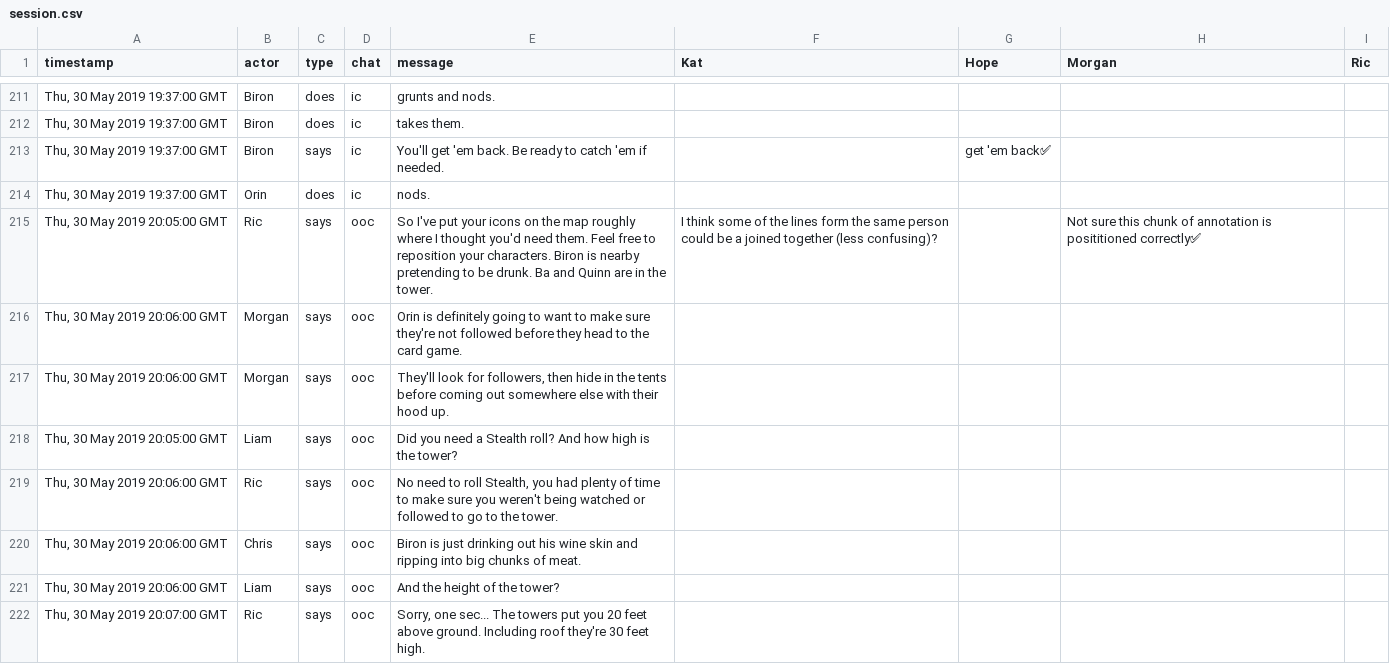
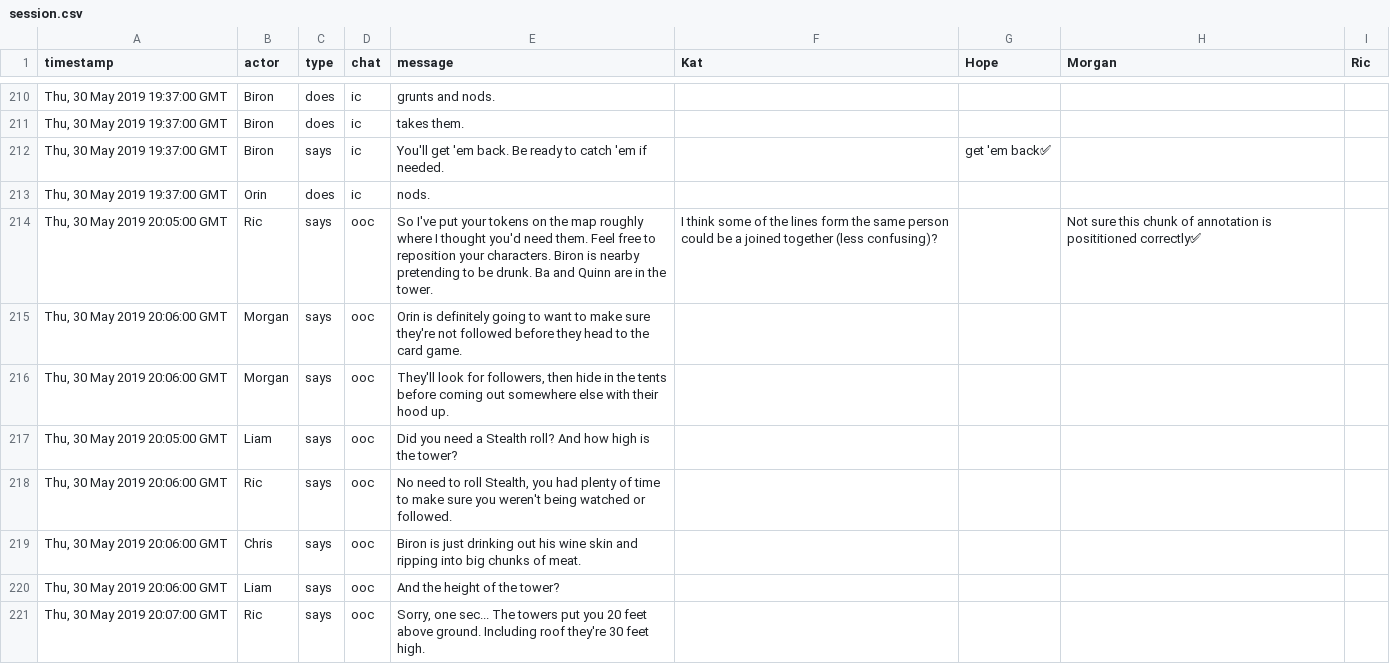
Before and after one commit to grislyeye/grislyeye.com, a CSV file: content/blog/campaigns/black-griffin/42/session.csv, drawn as a sheet; only a part is shown, gaps mark what is left out; the diff covers the shown part only.

```diff
--- a/content/blog/campaigns/black-griffin/42/session.csv
+++ b/content/blog/campaigns/black-griffin/42/session.csv
@@ -214,4 +213,4 @@ timestamp,actor,type,chat,message,Kat,Hope,Morgan,Ric
 "Thu, 30 May 2019 19:37:00 GMT",Orin,does,ic,nods.,,,,
-"Thu, 30 May 2019 20:05:00 GMT",Ric,says,ooc,"So I've put your icons on the map roughly where I thought you'd need them. Feel free to reposition your characters. Biron is nearby pretending to be drunk. Ba and Quinn are in the tower.
-",I think some of the lines form the same person could be a joined together (less confusing)?,,Not sure this chunk of annotation is posititioned correctly✅,
+"Thu, 30 May 2019 20:05:00 GMT",Ric,says,ooc,"So I've put your tokens on the map roughly where I thought you'd need them. Feel free to reposition your characters. Biron is nearby pretending to be drunk. Ba and Quinn are in the tower.
+",I think some of the lines form the same person could be a joined together (less confusing)?,,Not sure this chunk of annotation is posititioned correctly✅,
 "Thu, 30 May 2019 20:06:00 GMT",Morgan,says,ooc,Orin is definitely going to want to make sure they're not followed before they head to the card game.,,,,
@@ -219,3 +218,3 @@ timestamp,actor,type,chat,message,Kat,Hope,Morgan,Ric
 "Thu, 30 May 2019 20:05:00 GMT",Liam,says,ooc,Did you need a Stealth roll? And how high is the tower?,,,,
-"Thu, 30 May 2019 20:06:00 GMT",Ric,says,ooc,"No need to roll Stealth, you had plenty of time to make sure you weren't being watched or followed to go to the tower.",,,,
+"Thu, 30 May 2019 20:06:00 GMT",Ric,says,ooc,"No need to roll Stealth, you had plenty of time to make sure you weren't being watched or followed.",,,,
 "Thu, 30 May 2019 20:06:00 GMT",Chris,says,ooc,Biron is just drinking out his wine skin and ripping into big chunks of meat.,,,,
```
Also changed, not shown: 1 added row, 4 removed rows, 2 moved rows and 16 edited cells elsewhere in this file.
